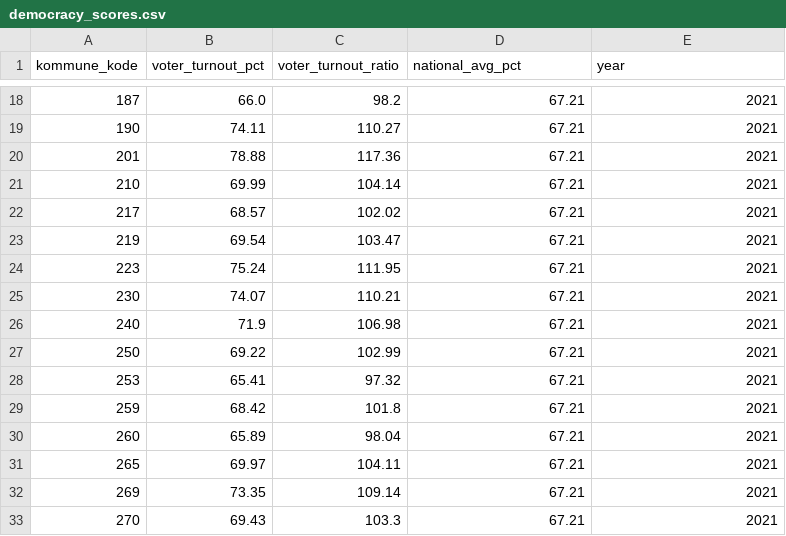
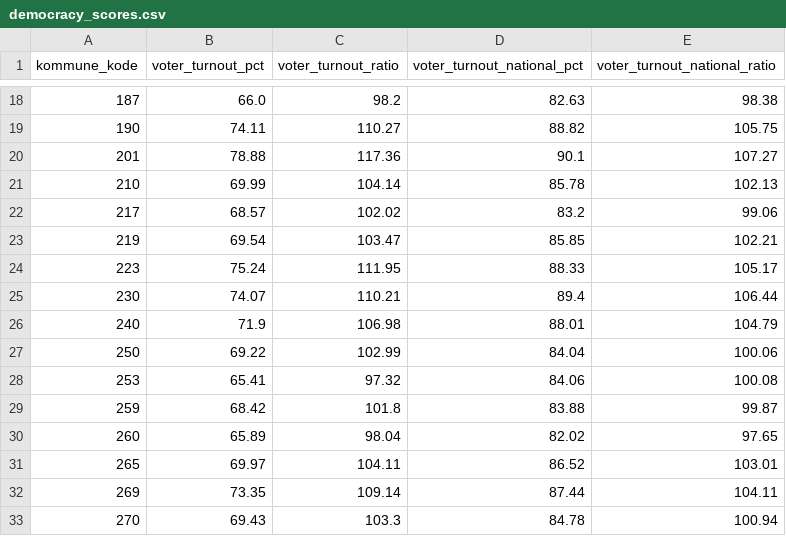
Before and after one commit to augustseptimius-beep/doughnut, a CSV file: data/democracy_scores.csv, drawn as a sheet; only a part is shown, gaps mark what is left out; the diff covers the shown part only.

```diff
--- a/data/democracy_scores.csv
+++ b/data/democracy_scores.csv
@@ -1 +1 @@
-kommune_kode,voter_turnout_pct,voter_turnout_ratio,national_avg_pct,year
+kommune_kode,voter_turnout_pct,voter_turnout_ratio,voter_turnout_national_pct,voter_turnout_national_ratio
@@ -18,16 +18,16 @@ kommune_kode,voter_turnout_pct,voter_turnout_ratio,national_avg_pct,year
-187,66.0,98.2,67.21,2021
-190,74.11,110.27,67.21,2021
-201,78.88,117.36,67.21,2021
-210,69.99,104.14,67.21,2021
-217,68.57,102.02,67.21,2021
-219,69.54,103.47,67.21,2021
-223,75.24,111.95,67.21,2021
-230,74.07,110.21,67.21,2021
-240,71.9,106.98,67.21,2021
-250,69.22,102.99,67.21,2021
-253,65.41,97.32,67.21,2021
-259,68.42,101.8,67.21,2021
-260,65.89,98.04,67.21,2021
-265,69.97,104.11,67.21,2021
-269,73.35,109.14,67.21,2021
-270,69.43,103.3,67.21,2021
+187,66.0,98.2,82.63,98.38
+190,74.11,110.27,88.82,105.75
+201,78.88,117.36,90.1,107.27
+210,69.99,104.14,85.78,102.13
+217,68.57,102.02,83.2,99.06
+219,69.54,103.47,85.85,102.21
+223,75.24,111.95,88.33,105.17
+230,74.07,110.21,89.4,106.44
+240,71.9,106.98,88.01,104.79
+250,69.22,102.99,84.04,100.06
+253,65.41,97.32,84.06,100.08
+259,68.42,101.8,83.88,99.87
+260,65.89,98.04,82.02,97.65
+265,69.97,104.11,86.52,103.01
+269,73.35,109.14,87.44,104.11
+270,69.43,103.3,84.78,100.94
```
Also changed, not shown: 164 edited cells elsewhere in this file, data/sundhed_extra_scores.csv, 11 other files.
